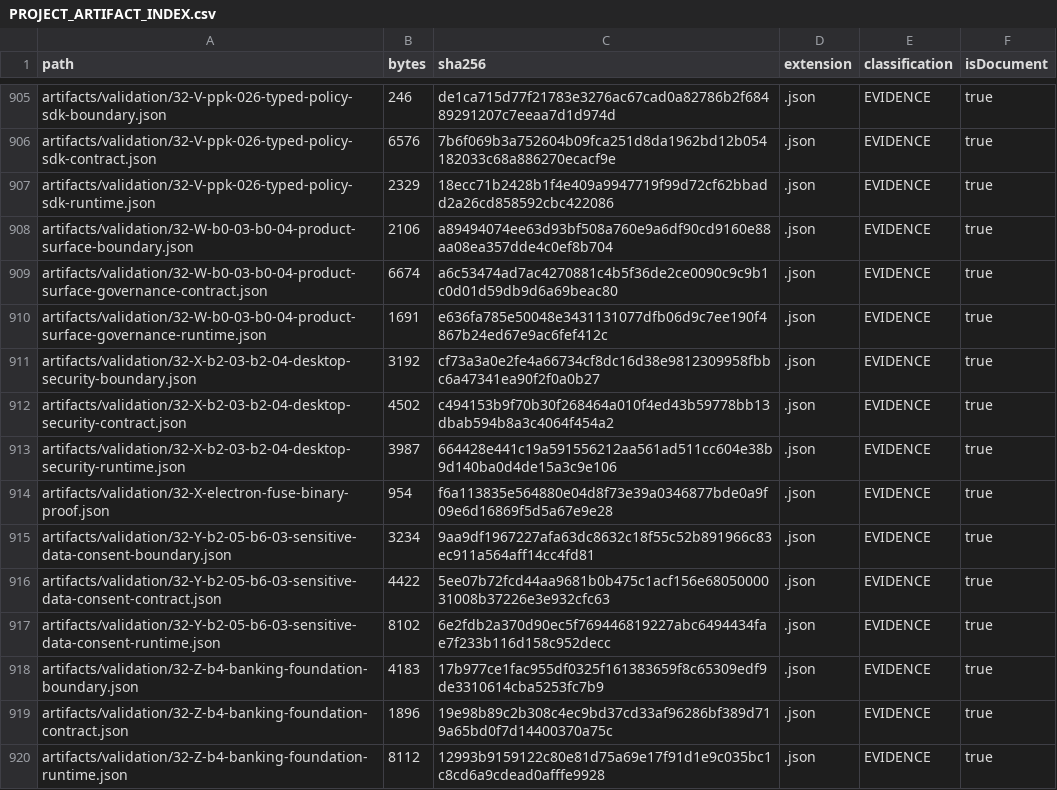
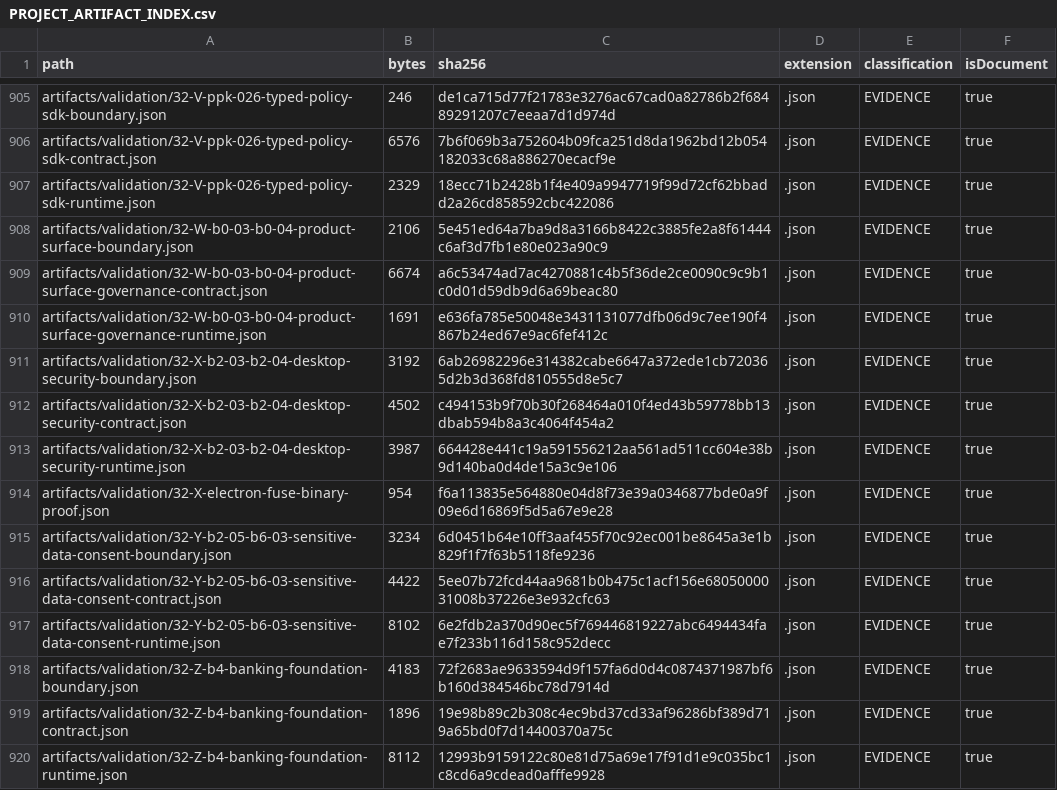
Before and after one commit to hsynmyssrgl/Anadolu-Parsi-AYM, a CSV file: artifacts/manifests/PROJECT_ARTIFACT_INDEX.csv, drawn as a sheet; only a part is shown, gaps mark what is left out; the diff covers the shown part only.

```diff
--- a/artifacts/manifests/PROJECT_ARTIFACT_INDEX.csv
+++ b/artifacts/manifests/PROJECT_ARTIFACT_INDEX.csv
@@ -907,6 +907,6 @@ artifacts/validation/32-V-ppk-026-typed-policy-sdk-contract.json,6576,7b6f069b3a
 artifacts/validation/32-V-ppk-026-typed-policy-sdk-runtime.json,2329,18ecc71b2428b1f4e409a9947719f99d72cf62bbadd2a26cd858592cbc422086,.json,EVIDENCE,true
-artifacts/validation/32-W-b0-03-b0-04-product-surface-boundary.json,2106,a89494074ee63d93bf508a760e9a6df90cd9160e88aa08ea357dde4c0ef8b704,.json,EVIDENCE,true
+artifacts/validation/32-W-b0-03-b0-04-product-surface-boundary.json,2106,5e451ed64a7ba9d8a3166b8422c3885fe2a8f61444c6af3d7fb1e80e023a90c9,.json,EVIDENCE,true
 artifacts/validation/32-W-b0-03-b0-04-product-surface-governance-contract.json,6674,a6c53474ad7ac4270881c4b5f36de2ce0090c9c9b1c0d01d59db9d6a69beac80,.json,EVIDENCE,true
 artifacts/validation/32-W-b0-03-b0-04-product-surface-governance-runtime.json,1691,e636fa785e50048e3431131077dfb06d9c7ee190f4867b24ed67e9ac6fef412c,.json,EVIDENCE,true
-artifacts/validation/32-X-b2-03-b2-04-desktop-security-boundary.json,3192,cf73a3a0e2fe4a66734cf8dc16d38e9812309958fbbc6a47341ea90f2f0a0b27,.json,EVIDENCE,true
+artifacts/validation/32-X-b2-03-b2-04-desktop-security-boundary.json,3192,6ab26982296e314382cabe6647a372ede1cb720365d2b3d368fd810555d8e5c7,.json,EVIDENCE,true
 artifacts/validation/32-X-b2-03-b2-04-desktop-security-contract.json,4502,c494153b9f70b30f268464a010f4ed43b59778bb13dbab594b8a3c4064f454a2,.json,EVIDENCE,true
@@ -914,6 +914,6 @@ artifacts/validation/32-X-b2-03-b2-04-desktop-security-runtime.json,3987,664428e
 artifacts/validation/32-X-electron-fuse-binary-proof.json,954,f6a113835e564880e04d8f73e39a0346877bde0a9f09e6d16869f5d5a67e9e28,.json,EVIDENCE,true
-artifacts/validation/32-Y-b2-05-b6-03-sensitive-data-consent-boundary.json,3234,9aa9df1967227afa63dc8632c18f55c52b891966c83ec911a564aff14cc4fd81,.json,EVIDENCE,true
+artifacts/validation/32-Y-b2-05-b6-03-sensitive-data-consent-boundary.json,3234,6d0451b64e10ff3aaf455f70c92ec001be8645a3e1b829f1f7f63b5118fe9236,.json,EVIDENCE,true
 artifacts/validation/32-Y-b2-05-b6-03-sensitive-data-consent-contract.json,4422,5ee07b72fcd44aa9681b0b475c1acf156e6805000031008b37226e3e932cfc63,.json,EVIDENCE,true
 artifacts/validation/32-Y-b2-05-b6-03-sensitive-data-consent-runtime.json,8102,6e2fdb2a370d90ec5f769446819227abc6494434fae7f233b116d158c952decc,.json,EVIDENCE,true
-artifacts/validation/32-Z-b4-banking-foundation-boundary.json,4183,17b977ce1fac955df0325f161383659f8c65309edf9de3310614cba5253fc7b9,.json,EVIDENCE,true
+artifacts/validation/32-Z-b4-banking-foundation-boundary.json,4183,72f2683ae9633594d9f157fa6d0d4c0874371987bf6b160d384546bc78d7914d,.json,EVIDENCE,true
 artifacts/validation/32-Z-b4-banking-foundation-contract.json,1896,19e98b89c2b308c4ec9bd37cd33af96286bf389d719a65bd0f7d14400370a75c,.json,EVIDENCE,true
```
Also changed, not shown: 39 edited cells elsewhere in this file, artifacts/manifests/ALL_DOCUMENTS_INDEX.csv, 35 other files.
